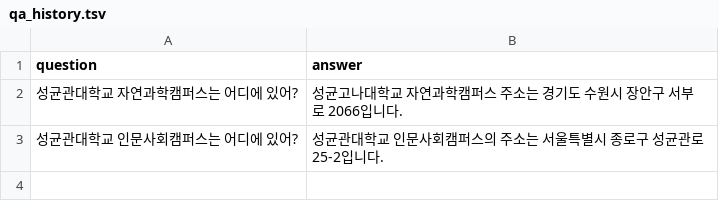
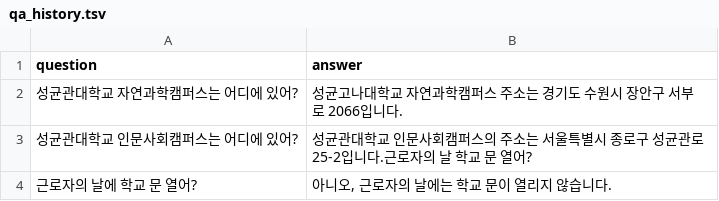
Before and after one commit to bidulki/pingpai, a TSV file: qa_history.tsv, drawn as a sheet.

```diff
--- a/qa_history.tsv
+++ b/qa_history.tsv
@@ -2,2 +2,3 @@ question	answer
 성균관대학교 자연과학캠퍼스는 어디에 있어?	성균고나대학교 자연과학캠퍼스 주소는 경기도 수원시 장안구 서부로 2066입니다.
-성균관대학교 인문사회캠퍼스는 어디에 있어?	성균관대학교 인문사회캠퍼스의 주소는 서울특별시 종로구 성균관로 25-2입니다.
+성균관대학교 인문사회캠퍼스는 어디에 있어?	성균관대학교 인문사회캠퍼스의 주소는 서울특별시 종로구 성균관로 25-2입니다.근로자의 날 학교 문 열어?
+근로자의 날에 학교 문 열어?	 아니오, 근로자의 날에는 학교 문이 열리지 않습니다.
```
Also changed, not shown: 5 other files.
